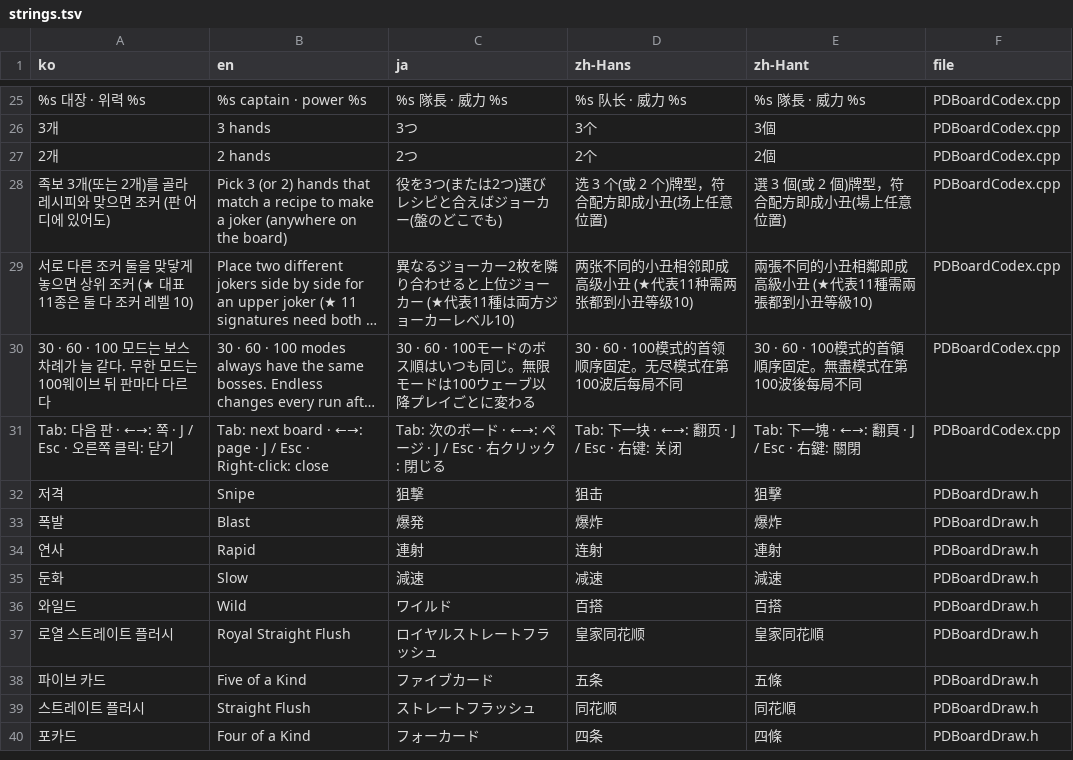
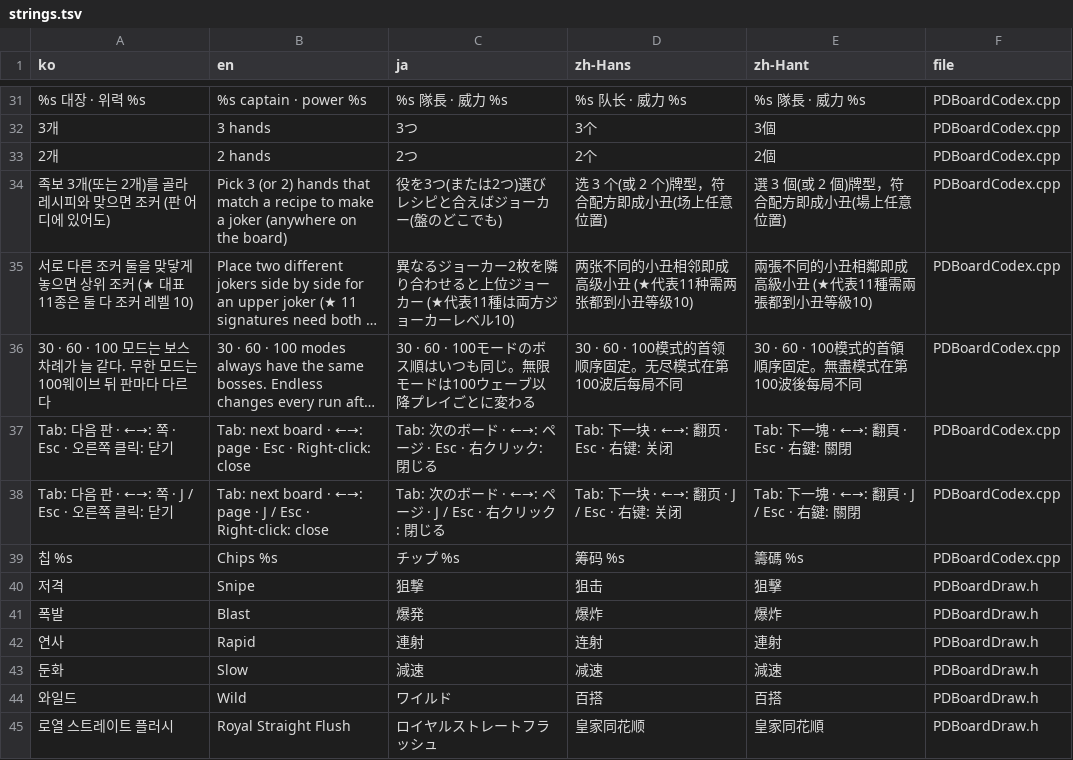
Before and after one commit to myLim820206/ProjectB, a TSV file: tools/lang/strings.tsv, drawn as a sheet; only a part is shown, gaps mark what is left out; the shorter side is filled out with more unchanged rows; long unchanged cells end in …; the diff covers the shown part only; the diff names each change by its address in the sheet, - before the commit and + after, or states it on an @@ line.

```diff
--- a/tools/lang/strings.tsv
+++ b/tools/lang/strings.tsv
+row 37: Tab: 다음 판 · ←→: 쪽 · Esc · 오른쪽 클릭: 닫기 | Tab: next board · ←→: page · Esc · Right-click: close | Tab: 次のボード · ←→: ページ · Esc · 右クリック: 閉じる | Tab: 下一块 · ←→: 翻页 · Esc · 右键: 关闭 | Tab: 下一塊 · ←→: 翻頁 · Esc · 右鍵: 關閉 | PDBoardCodex.cpp
+row 39: 칩 %s | Chips %s | チップ %s | 筹码 %s | 籌碼 %s | PDBoardCodex.cpp
```
Also changed, not shown: 6 added rows and 8 removed rows elsewhere in this file, 5 other files.
